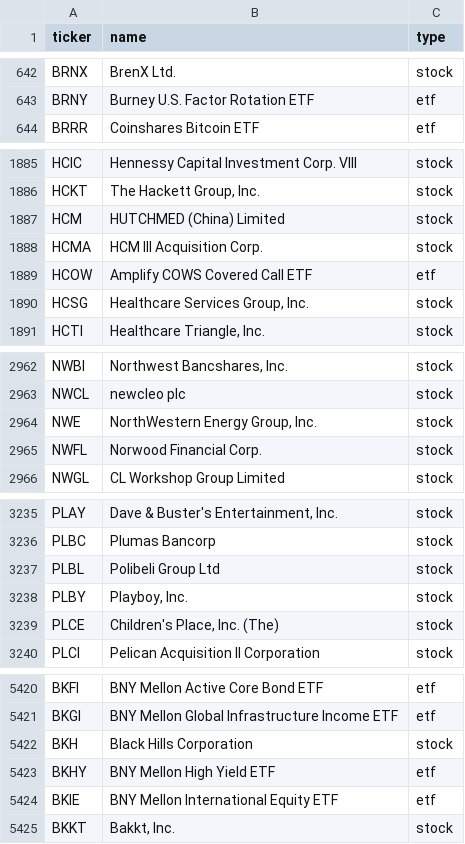
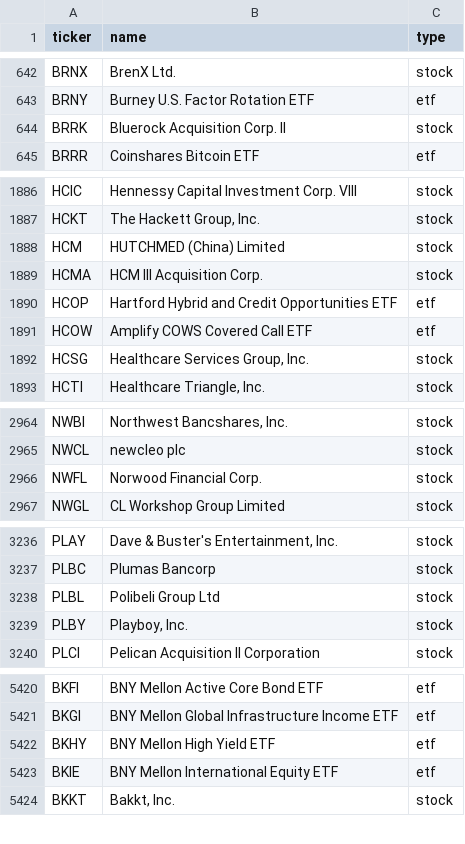
Before and after one commit to vickarzz/stock-screener, a CSV file: data/universe_us.csv, drawn as a sheet; only a part is shown, gaps mark what is left out; removed rows and columns are numbered as before the commit, all else as after; the diff covers the shown part only; the diff names each change by its address in the sheet, - before the commit and + after, or states it on an @@ line.

```diff
--- a/data/universe_us.csv
+++ b/data/universe_us.csv
+row 644: BRRK | Bluerock Acquisition Corp. II | stock
+row 1890: HCOP | Hartford Hybrid and Credit Opportunities ETF | etf
-row 2964: NWE | NorthWestern Energy Group, Inc. | stock
-row 3239: PLCE | Children's Place, Inc. (The) | stock
-row 5422: BKH | Black Hills Corporation | stock
```
Also changed, not shown: 2 added rows and 2 removed rows elsewhere in this file, 1 other file.
